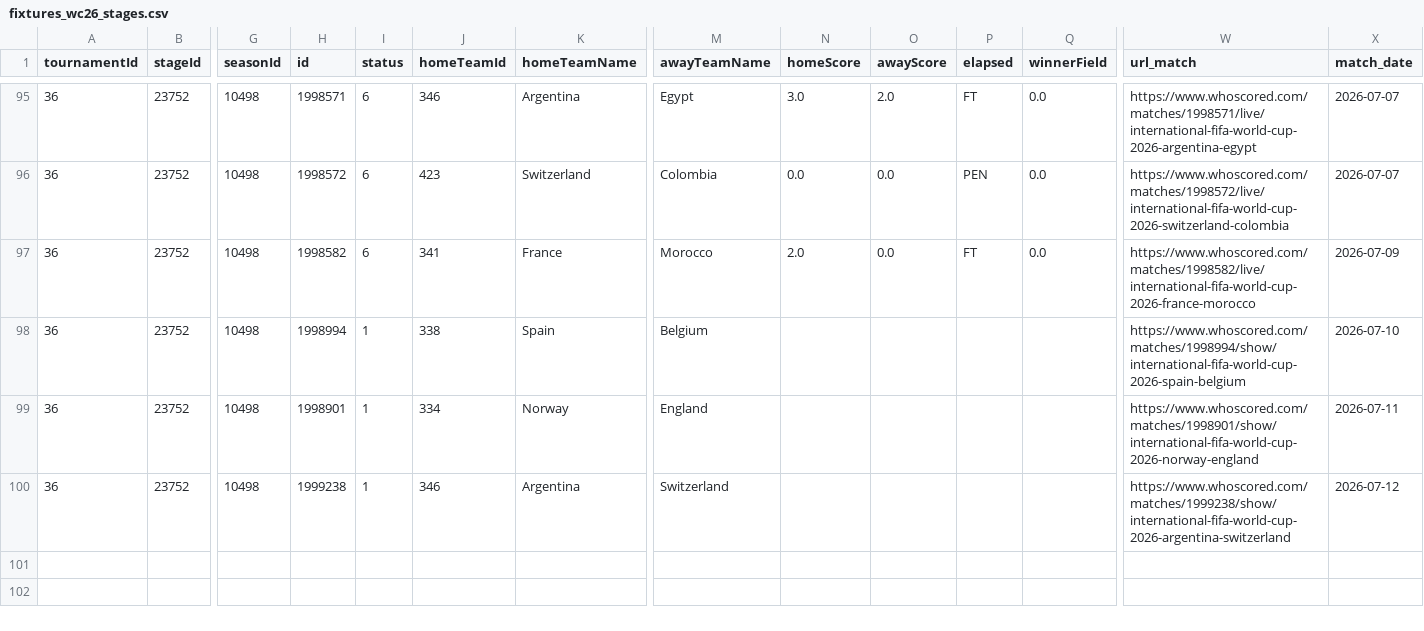
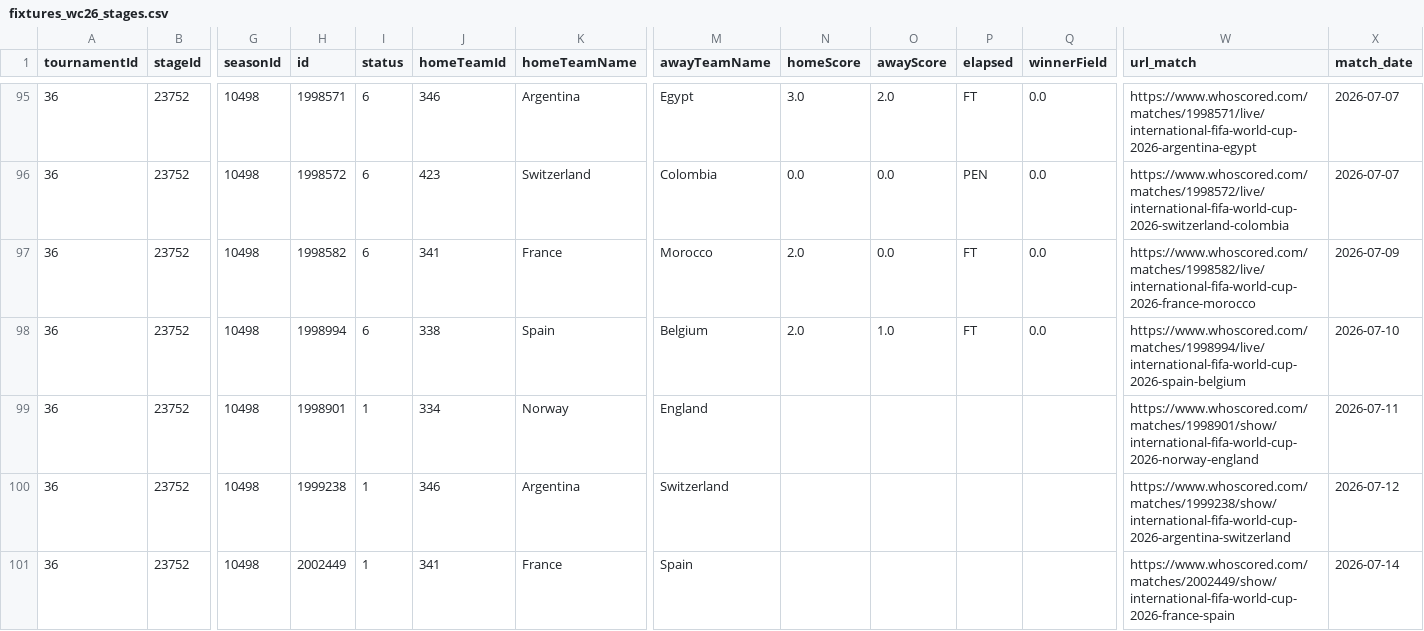
Before and after one commit to CescBlanco/world_cup_26_dashboard, a CSV file: worldcup26/data/fixtures_wc26_stages.csv, drawn as a sheet; only a part is shown, gaps mark what is left out; rows hold the shown columns only; the diff names each change by its address in the sheet, - before the commit and + after, or states it on an @@ line.

Commit message:
feat: upload data fixtures + players + jsons match Quarter- Finals (Spain vs Belgium)

```diff
--- a/worldcup26/data/fixtures_wc26_stages.csv
+++ b/worldcup26/data/fixtures_wc26_stages.csv
-I98 (status): 1
+I98 (status): 6
-N98 (homeScore): (empty)
+N98 (homeScore): 2.0
-O98 (awayScore): (empty)
+O98 (awayScore): 1.0
-P98 (elapsed): (empty)
+P98 (elapsed): FT
-Q98 (winnerField): (empty)
+Q98 (winnerField): 0.0
-W98 (url_match): https://www.whoscored.com/matches/1998994/show/international-fifa-world-cup-2026-spain-belgium
+W98 (url_match): https://www.whoscored.com/matches/1998994/live/international-fifa-world-cup-2026-spain-belgium
+row 101: 36 | 23752 | 10498 | 2002449 | 1 | 341 | France | Spain |  |  |  |  | https://www.whoscored.com/matches/2002449/show/international-fifa-world-cup-2026-france-spain | 2026-07-14
```
Also changed, not shown: worldcup26/data/all_matches_wc26_fotmob.csv, worldcup26/data/all_players_wc26_fotmob.csv, 2 other files.
